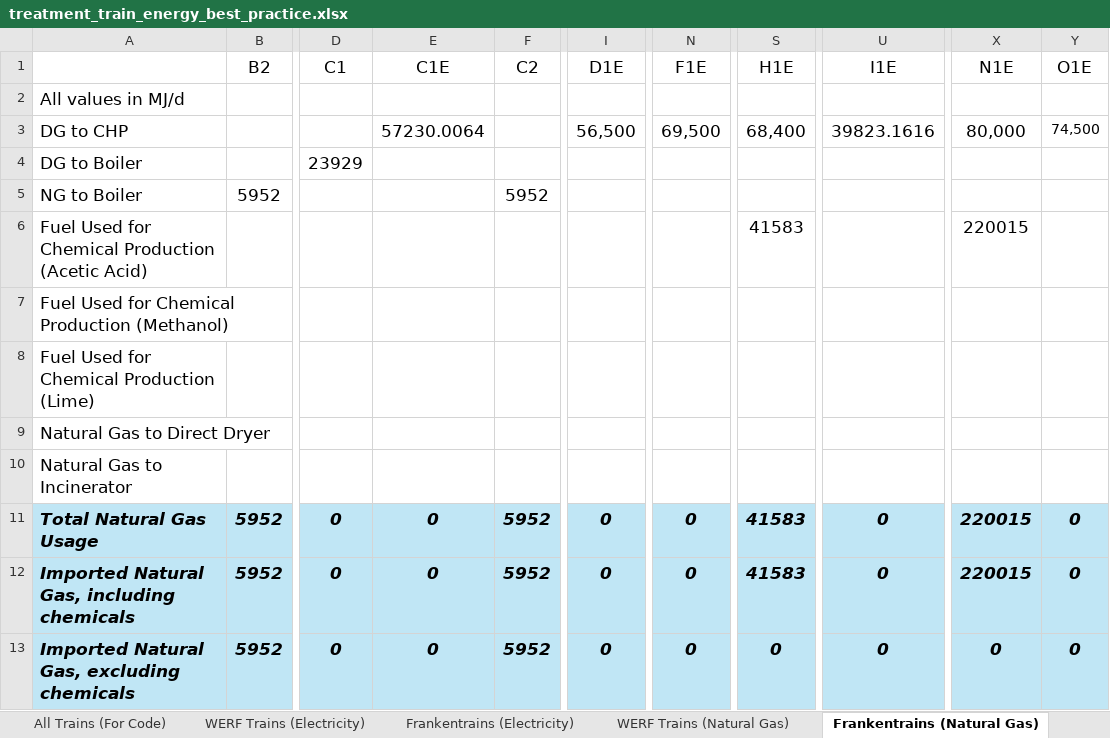
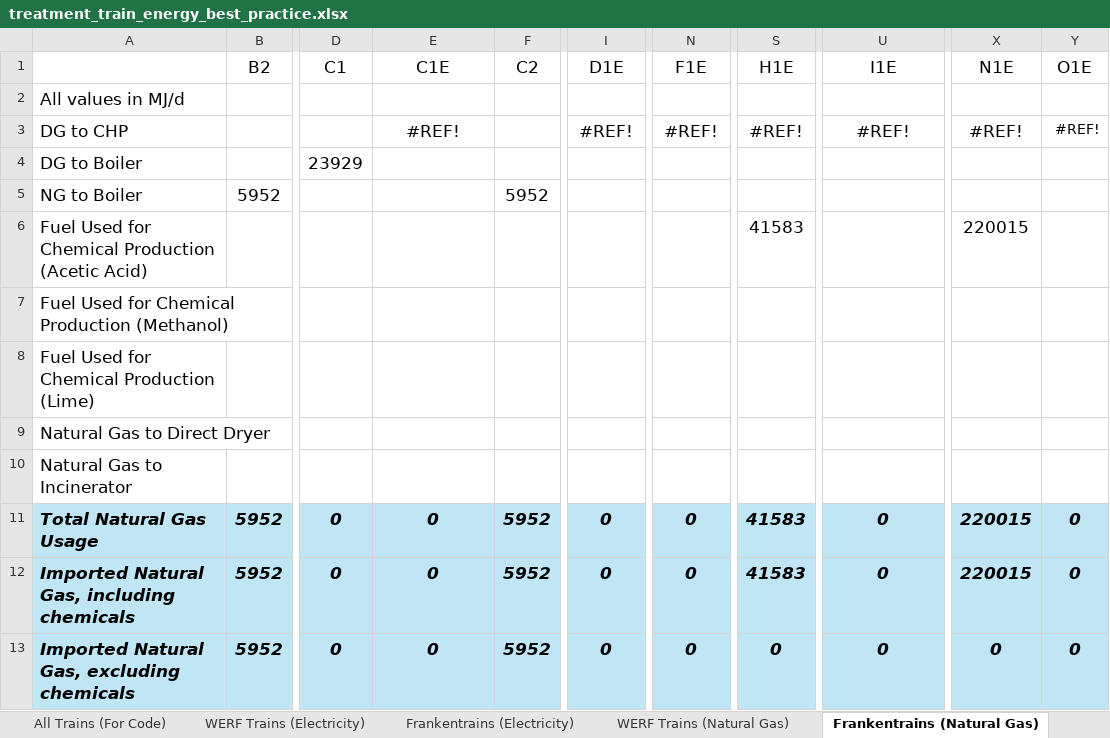
Before and after one commit to Saurajyoti/US_WWTP_GHG, an Excel workbook: GHG_accounting/input_data/treatment_train_energy_best_practice.xlsx, sheet Frankentrains (Natural Gas), drawn as a sheet; only a part is shown, gaps mark what is left out; values as stored, in another font and other column widths than the file's, no borders; charts and pictures not drawn; the diff names each change by its address in the sheet, - before the commit and + after, or states it on an @@ line.

```diff
--- a/GHG_accounting/input_data/treatment_train_energy_best_practice.xlsx (sheet Frankentrains (Natural Gas))
+++ b/GHG_accounting/input_data/treatment_train_energy_best_practice.xlsx (sheet Frankentrains (Natural Gas))
-E3 (C1E): 57230.0064
+E3 (C1E): #REF!
-I3 (D1E): 56,500
+I3 (D1E): #REF!
-N3 (F1E): 69,500
+N3 (F1E): #REF!
-S3 (H1E): 68,400
+S3 (H1E): #REF!
-U3 (I1E): 39823.1616
+U3 (I1E): #REF!
-X3 (N1E): 80,000
+X3 (N1E): #REF!
-Y3 (O1E): 74,500
+Y3 (O1E): #REF!
```
Also changed, not shown: sheet Lime Production, sheet Frankentrains (Electricity), sheet Decision Flow Chart, sheet Generator Efficiency, sheet WERF Trains (Electricity), other sheet tabs, charts or pictures.
